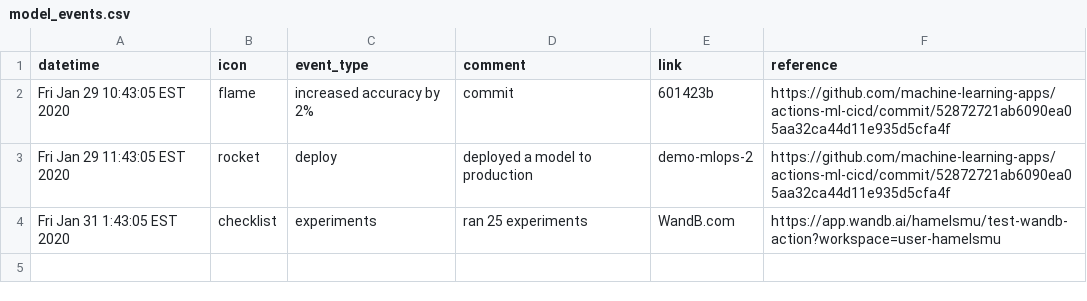
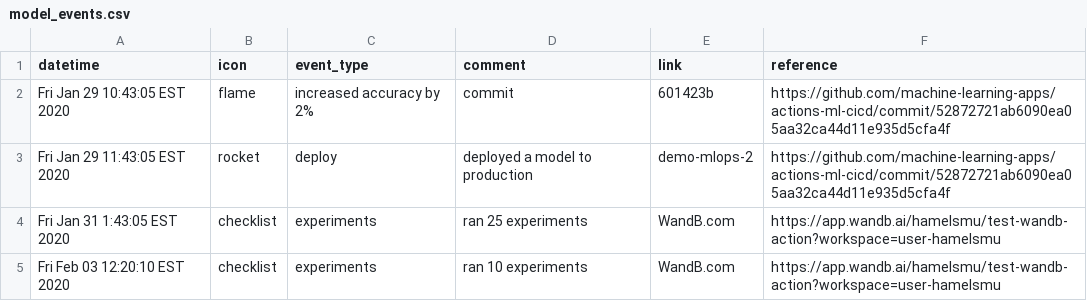
Before and after one commit to machine-learning-apps/actions-ml-cicd, a CSV file: project/model_events.csv, drawn as a sheet.

Commit message:
update to check actions

```diff
--- a/project/model_events.csv
+++ b/project/model_events.csv
@@ -4 +4,2 @@ Fri Jan 29 11:43:05 EST 2020,rocket,deploy,deployed a model to production,demo-m
 Fri Jan 31 1:43:05 EST 2020,checklist,experiments,ran 25 experiments,WandB.com,https://app.wandb.ai/hamelsmu/test-wandb-action?workspace=user-hamelsmu
+Fri Feb 03 12:20:10 EST 2020,checklist,experiments,ran 10 experiments,WandB.com,https://app.wandb.ai/hamelsmu/test-wandb-action?workspace=user-hamelsmu
```
Also changed, not shown: 2 other files.
